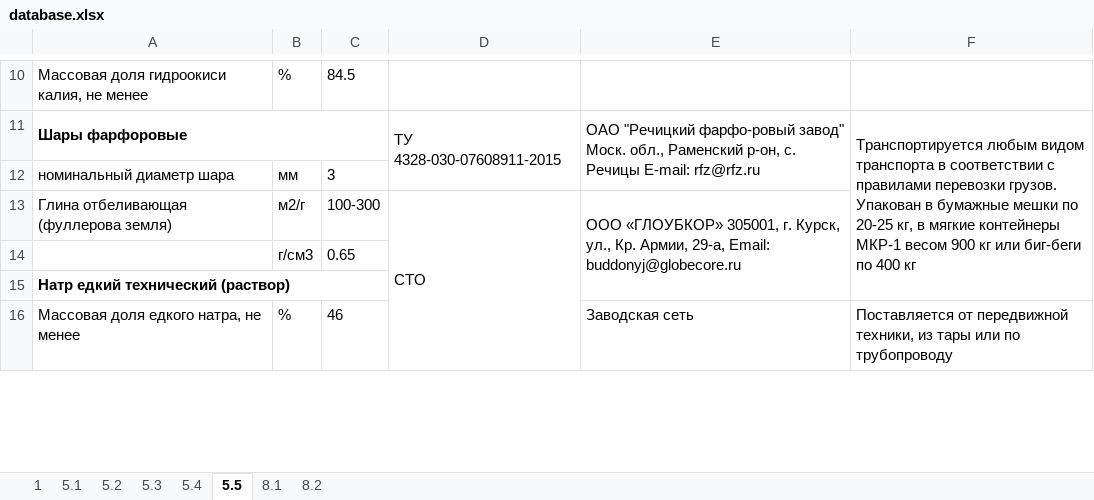
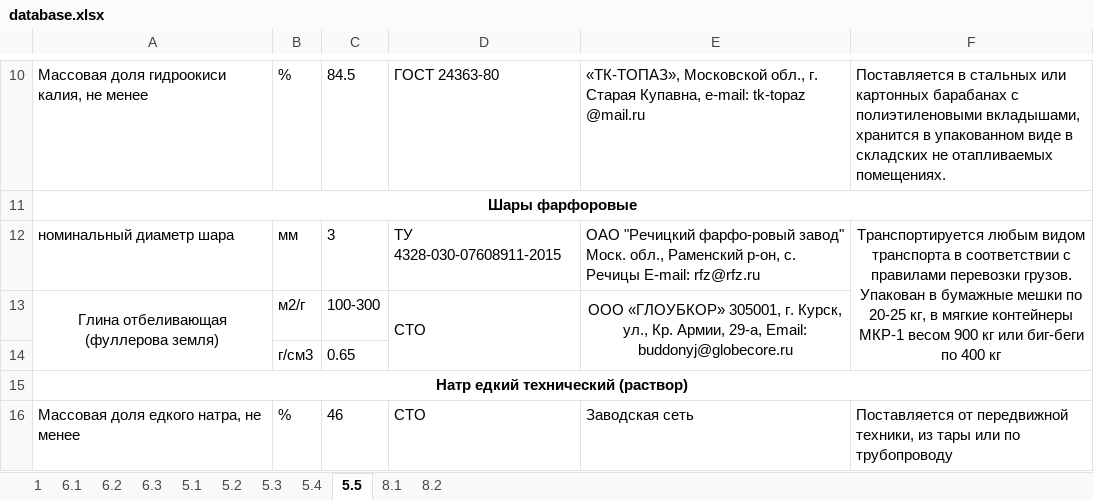
Before and after one commit to seishiru98/bd, an Excel workbook: database.xlsx, sheet 5.5, drawn as a sheet; only a part is shown, gaps mark what is left out; values as stored, in another font and other column widths than the file's, no borders; the diff covers the shown part only; the diff names each change by its address in the sheet, - before the commit and + after, or states it on an @@ line.

```diff
--- a/database.xlsx (sheet 5.5)
+++ b/database.xlsx (sheet 5.5)
+sheet tab: 6.1
+sheet tab: 6.2
+sheet tab: 6.3
-D10: (empty)
+D10: ГОСТ 24363-80
-E10: (empty)
+E10: «ТК-ТОПАЗ», Московской обл., г. Старая Купавна, e-mail: tk-topaz @mail.ru
-F10: (empty)
+F10: Поставляется в стальных или картонных барабанах с полиэтиленовыми вкладышами, хранится в упакованном виде в складских не отапливаемых помещениях.
-A11 alignment: left
+A11 alignment: center
-A11:C11 merged
+A11:F11 merged
-D11: ТУ 4328-030-07608911-2015
+D11: (empty)
-D11:D12 merged
-E11: ОАО "Речицкий фарфо-ровый завод" Моск. обл., Раменский р-он, с. Речицы E-mail: rfz@rfz.ru
+E11: (empty)
-E11:E12 merged
-F11: Транспортируется любым видом транспорта в соответствии с правилами перевозки грузов. Упакован в бумажные мешки по 20-25 кг, в мягкие контейнеры МКР-1 весом 900 кг или биг-беги по 400 кг
+F11: (empty)
-F11:F15 merged
-D12: (empty)
+D12: ТУ 4328-030-07608911-2015
-E12: (empty)
+E12: ОАО "Речицкий фарфо-ровый завод" Моск. обл., Раменский р-он, с. Речицы E-mail: rfz@rfz.ru
-F12: (empty)
+F12: Транспортируется любым видом транспорта в соответствии с правилами перевозки грузов. Упакован в бумажные мешки по 20-25 кг, в мягкие контейнеры МКР-1 весом 900 кг или биг-беги по 400 кг
+F12:F14 merged
-A13 alignment: left
+A13 alignment: center
+A13:A14 merged
-D13:D16 merged
+D13:D14 merged
-E13 alignment: left
+E13 alignment: center
-E13:E15 merged
+E13:E14 merged
-A15 alignment: left
+A15 alignment: center
-A15:C15 merged
+A15:F15 merged
-D16: (empty)
+D16: СТО
```
Also changed, not shown: 37 edited cells, cell formats and merged cells elsewhere in this sheet, formulas that keep their value, 1 other file.
